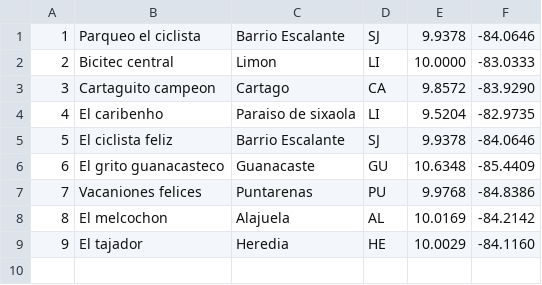
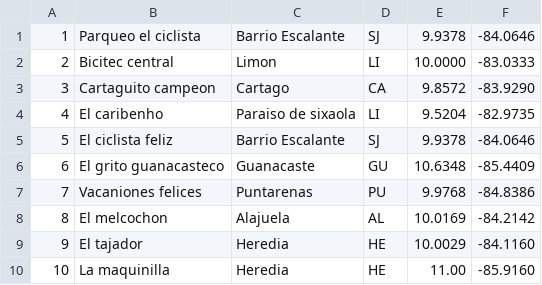
Before and after one commit to miltonials/bicitec, a CSV file: data/parqueos.csv, drawn as a sheet; the diff names each change by its address in the sheet, - before the commit and + after, or states it on an @@ line.

```diff
--- a/data/parqueos.csv
+++ b/data/parqueos.csv
+row 10: 10 | La maquinilla | Heredia | HE | 11.00 | -85.9160
```
Also changed, not shown: 1 other file.
